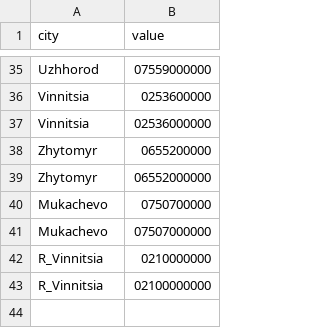
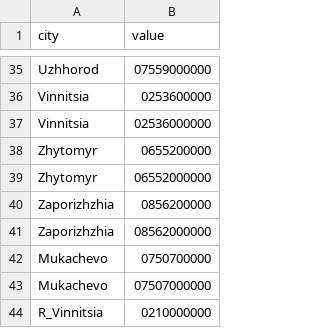
Before and after one commit to atsokol/openbudget-data-update, a CSV file: inputs/city_codes.csv, drawn as a sheet; only a part is shown, gaps mark what is left out; the shorter side is filled out with more unchanged rows.

Commit message:
Update city_codes.csv

```diff
--- a/inputs/city_codes.csv
+++ b/inputs/city_codes.csv
@@ -39,2 +39,4 @@ Zhytomyr,0655200000
 Zhytomyr,06552000000
+Zaporizhzhia,0856200000
+Zaporizhzhia,08562000000
 Mukachevo,0750700000
```
